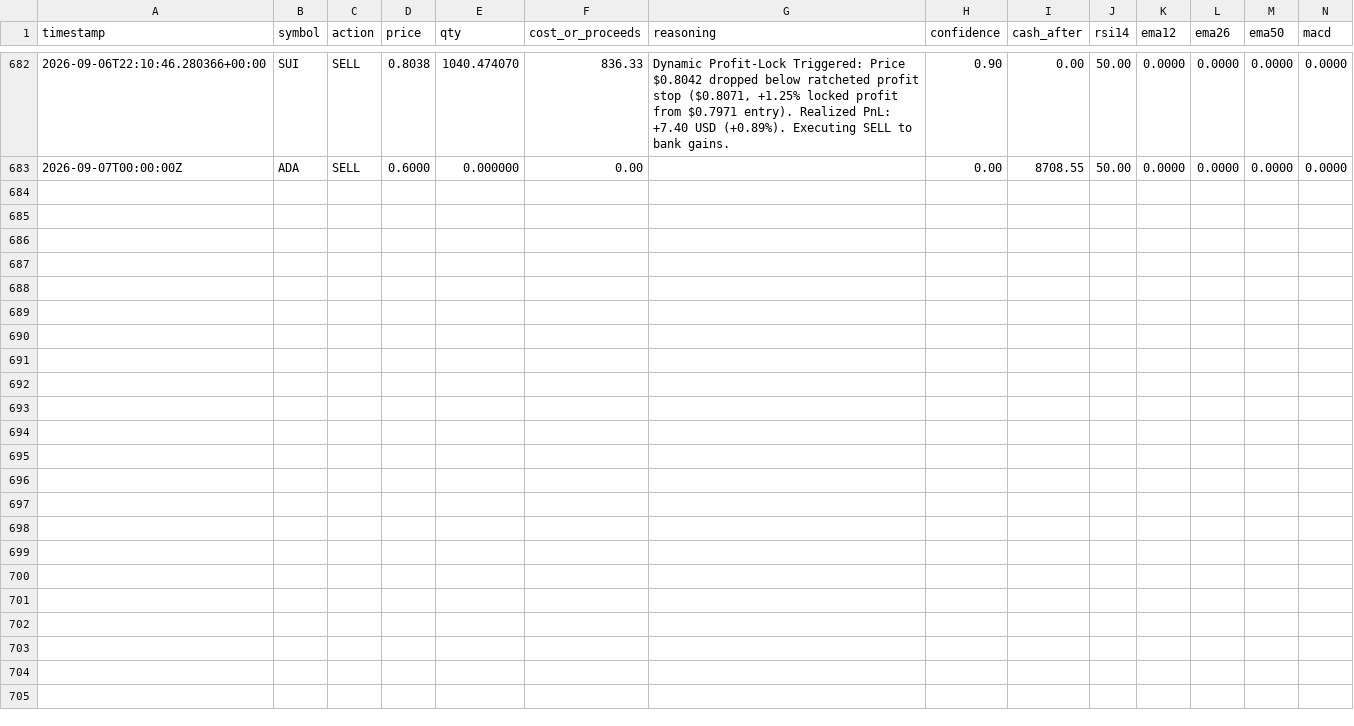
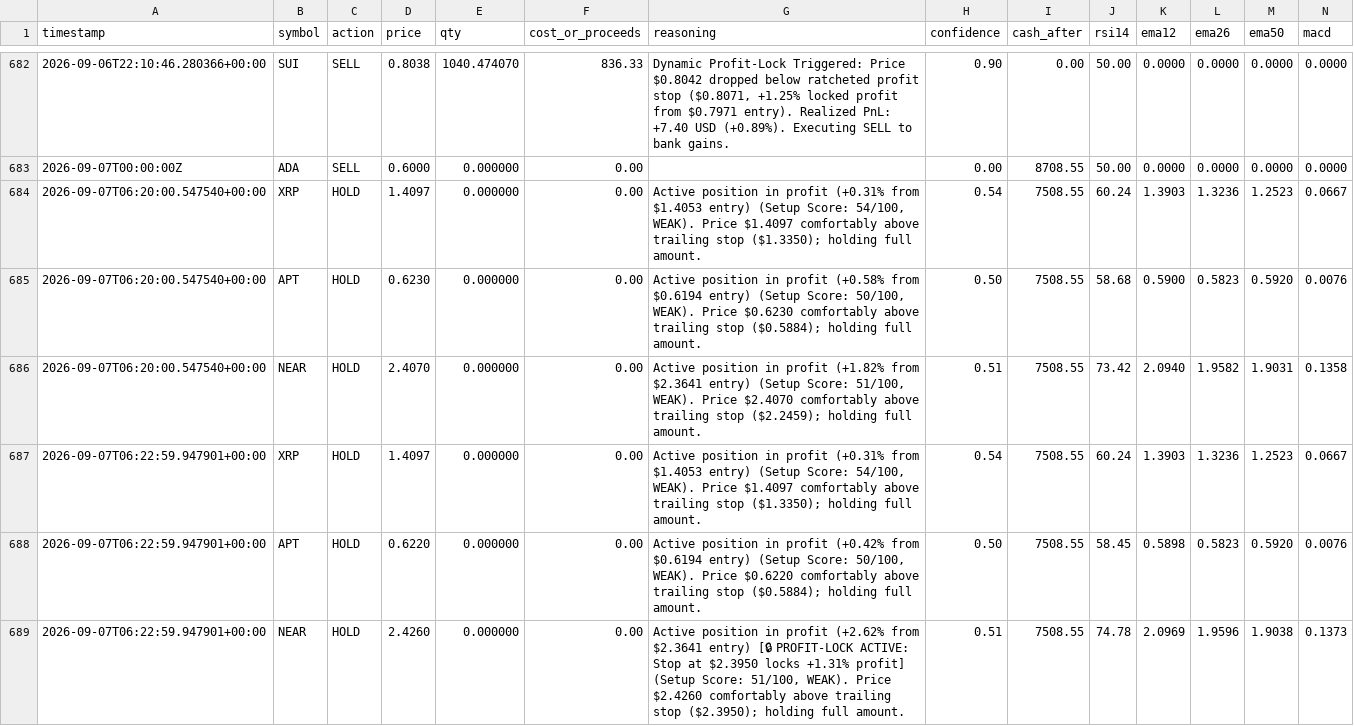
Before and after one commit to mrismail-m/ANTItrading, a CSV file: state/trade_log.csv, drawn as a sheet; only a part is shown, gaps mark what is left out; rows hold the shown columns only; the diff names each change by its address in the sheet, - before the commit and + after, or states it on an @@ line.

Commit message:
feat: expand asset universe to 30 tokens and execute NEAR and ARB trades

```diff
--- a/state/trade_log.csv
+++ b/state/trade_log.csv
+row 684: 2026-09-07T06:20:00.547540+00:00 | XRP | HOLD | 1.4097 | 0.000000 | 0.00 | Active position in profit (+0.31% from $1.4053 entry) (Setup Score: 54/100, WEAK). Price $1.4097 comfortably above trailing stop ($1.3350); holding full amount. | 0.54 | 7508.55 | 60.24 | 1.3903 | 1.3236 | 1.2523 | 0.0667
+row 685: 2026-09-07T06:20:00.547540+00:00 | APT | HOLD | 0.6230 | 0.000000 | 0.00 | Active position in profit (+0.58% from $0.6194 entry) (Setup Score: 50/100, WEAK). Price $0.6230 comfortably above trailing stop ($0.5884); holding full amount. | 0.50 | 7508.55 | 58.68 | 0.5900 | 0.5823 | 0.5920 | 0.0076
+row 686: 2026-09-07T06:20:00.547540+00:00 | NEAR | HOLD | 2.4070 | 0.000000 | 0.00 | Active position in profit (+1.82% from $2.3641 entry) (Setup Score: 51/100, WEAK). Price $2.4070 comfortably above trailing stop ($2.2459); holding full amount. | 0.51 | 7508.55 | 73.42 | 2.0940 | 1.9582 | 1.9031 | 0.1358
+row 687: 2026-09-07T06:22:59.947901+00:00 | XRP | HOLD | 1.4097 | 0.000000 | 0.00 | Active position in profit (+0.31% from $1.4053 entry) (Setup Score: 54/100, WEAK). Price $1.4097 comfortably above trailing stop ($1.3350); holding full amount. | 0.54 | 7508.55 | 60.24 | 1.3903 | 1.3236 | 1.2523 | 0.0667
+row 688: 2026-09-07T06:22:59.947901+00:00 | APT | HOLD | 0.6220 | 0.000000 | 0.00 | Active position in profit (+0.42% from $0.6194 entry) (Setup Score: 50/100, WEAK). Price $0.6220 comfortably above trailing stop ($0.5884); holding full amount. | 0.50 | 7508.55 | 58.45 | 0.5898 | 0.5823 | 0.5920 | 0.0076
+row 689: 2026-09-07T06:22:59.947901+00:00 | NEAR | HOLD | 2.4260 | 0.000000 | 0.00 | Active position in profit (+2.62% from $2.3641 entry) [🔒 PROFIT-LOCK ACTIVE: Stop at $2.3950 locks +1.31% profit] (Setup Score: 51/100, WEAK). Price $2.4260 comfortably above trailing stop ($2.3950); holding full amount. | 0.51 | 7508.55 | 74.78 | 2.0969 | 1.9596 | 1.9038 | 0.1373
```
Also changed, not shown: state/human_decision_log.csv, state/human_open_positions.csv, 10 other files.
